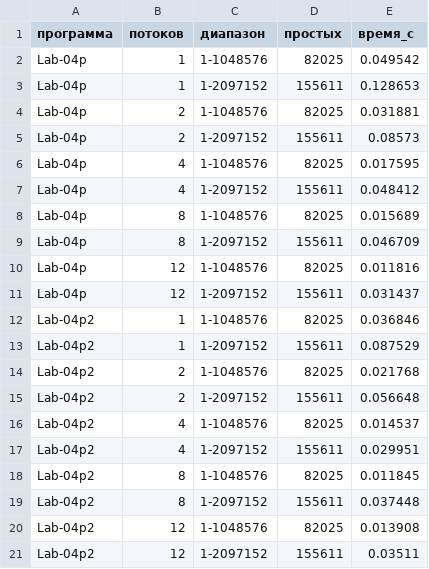
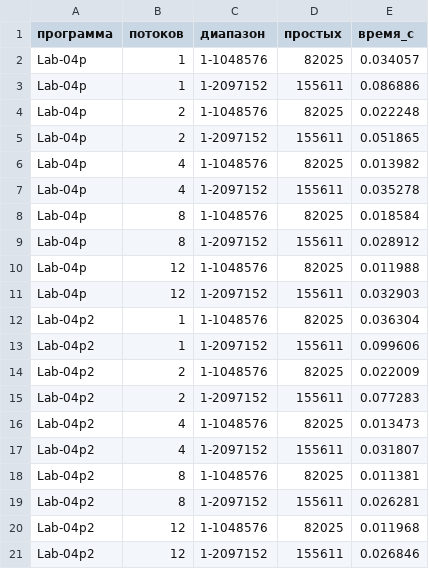
Before and after one commit to martim-x/OperatingSystems, a CSV file: lab4/build/bench_win.csv, drawn as a sheet.

Commit message:
лр4 (Windows): скрины пересняты на реальном прогоне всех консольных заданий
Прогон 12.11.2026, машина Windows 11 ARM, MSVC 18, сборка C:\lab4 (BUILD OK, 7 exe).
Снимал пользователь, кадры разложены по времени запуска шагов.

Что переснято (уровни 4-5):
- task03_lab04d_threads — Lab-04d.exe, перечисление потоков
- task13_lab04a_первые_итерации, task14_lab04a_завершение — Lab-04a.exe
- task22..task24 + task25_доп1/2 — Lab-04b.exe: старт трёх потоков, поток 2 Suspended,
  возобновление
- task26_lab04c_потоки_до, task18_lab04c_завершение_потока, task27_lab04c_потоки_после —
  Lab-04c.exe: три потока до TerminateThread, строка о принудительном завершении, два после

Уровень 7-8:
- task08_lab04p_4, task09_lab04p2_4 — Lab-04p/Lab-04p2.exe 4 1 200000 (17984 простых)
- task10_bench — таблица замеров, перемеряна заново: 20 прогонов (потоки 1/2/4/8/12,
  диапазоны 2^20 и 2^21), обновлён build/bench_win.csv

Уровень 9-10:
- task20_lab04pi_волокна, task11_lab04pi_ctrlc — Lab-04pi.exe 4 5000: растущий счётчик
  раундов/слагаемых и итог после Ctrl+C (пи, погрешность)
- task12_pi_chunks — серия подбора chunk 500…50000 по 3 с, данные в build/pi_chunks_win.csv
  (производительность ~880 млн слагаемых/с, от chunk не зависит; погрешность определяется
  моментом останова)

Кадры сняты вместо прежних, где вывод выглядел как лог, а не как работа потоков.
report.json, README и .docx этим коммитом не менялись.

```diff
--- a/lab4/build/bench_win.csv
+++ b/lab4/build/bench_win.csv
@@ -1,21 +1,21 @@
 программа;потоков;диапазон;простых;время_с
-Lab-04p;1;1-1048576;82025;0.049542
-Lab-04p;1;1-2097152;155611;0.128653
-Lab-04p;2;1-1048576;82025;0.031881
-Lab-04p;2;1-2097152;155611;0.08573
-Lab-04p;4;1-1048576;82025;0.017595
-Lab-04p;4;1-2097152;155611;0.048412
-Lab-04p;8;1-1048576;82025;0.015689
-Lab-04p;8;1-2097152;155611;0.046709
-Lab-04p;12;1-1048576;82025;0.011816
-Lab-04p;12;1-2097152;155611;0.031437
-Lab-04p2;1;1-1048576;82025;0.036846
-Lab-04p2;1;1-2097152;155611;0.087529
-Lab-04p2;2;1-1048576;82025;0.021768
-Lab-04p2;2;1-2097152;155611;0.056648
-Lab-04p2;4;1-1048576;82025;0.014537
-Lab-04p2;4;1-2097152;155611;0.029951
-Lab-04p2;8;1-1048576;82025;0.011845
-Lab-04p2;8;1-2097152;155611;0.037448
-Lab-04p2;12;1-1048576;82025;0.013908
-Lab-04p2;12;1-2097152;155611;0.03511
+Lab-04p;1;1-1048576;82025;0.034057
+Lab-04p;1;1-2097152;155611;0.086886
+Lab-04p;2;1-1048576;82025;0.022248
+Lab-04p;2;1-2097152;155611;0.051865
+Lab-04p;4;1-1048576;82025;0.013982
+Lab-04p;4;1-2097152;155611;0.035278
+Lab-04p;8;1-1048576;82025;0.018584
+Lab-04p;8;1-2097152;155611;0.028912
+Lab-04p;12;1-1048576;82025;0.011988
+Lab-04p;12;1-2097152;155611;0.032903
+Lab-04p2;1;1-1048576;82025;0.036304
+Lab-04p2;1;1-2097152;155611;0.099606
+Lab-04p2;2;1-1048576;82025;0.022009
+Lab-04p2;2;1-2097152;155611;0.077283
+Lab-04p2;4;1-1048576;82025;0.013473
+Lab-04p2;4;1-2097152;155611;0.031807
+Lab-04p2;8;1-1048576;82025;0.011381
+Lab-04p2;8;1-2097152;155611;0.026281
+Lab-04p2;12;1-1048576;82025;0.011968
+Lab-04p2;12;1-2097152;155611;0.026846
```
Also changed, not shown: lab4/build/pi_chunks_win.csv, 18 other files.
